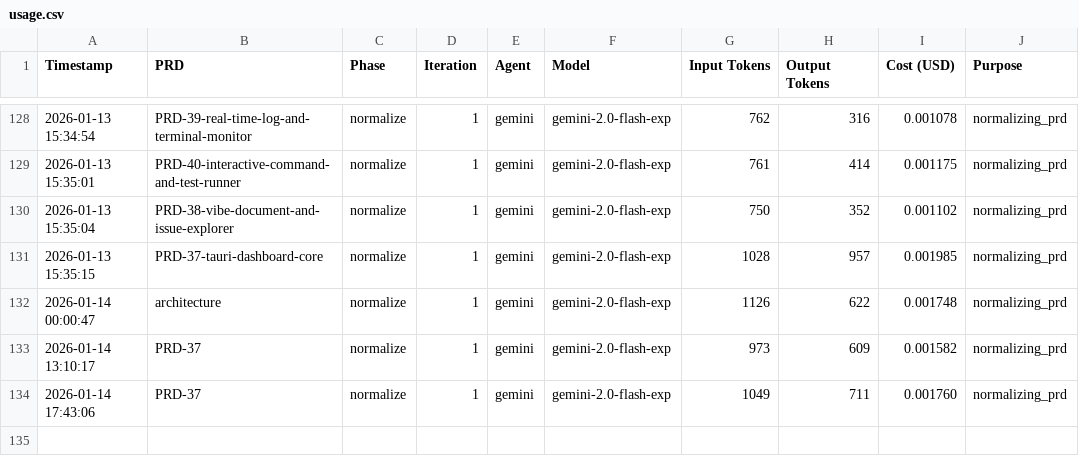
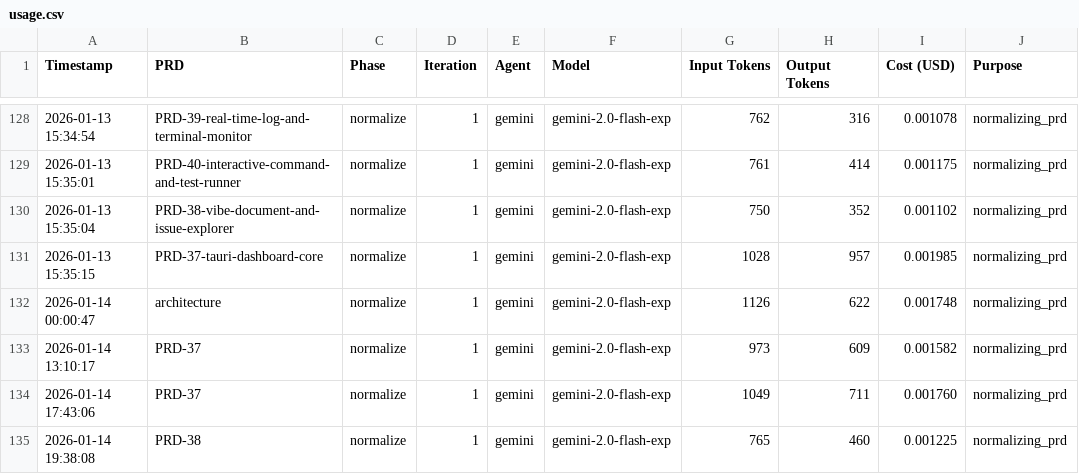
Before and after one commit to jmfk/vibe-tools, a CSV file: implementation/costs/usage.csv, drawn as a sheet; only a part is shown, gaps mark what is left out.

Commit message:
vibe: impl iteration 1 for PRD-38

```diff
--- a/implementation/costs/usage.csv
+++ b/implementation/costs/usage.csv
@@ -134 +134,2 @@ Timestamp,PRD,Phase,Iteration,Agent,Model,Input Tokens,Output Tokens,Cost (USD),
 2026-01-14 17:43:06,PRD-37,normalize,1,gemini,gemini-2.0-flash-exp,1049,711,0.001760,normalizing_prd
+2026-01-14 19:38:08,PRD-38,normalize,1,gemini,gemini-2.0-flash-exp,765,460,0.001225,normalizing_prd
```
Also changed, not shown: 6 other files.
